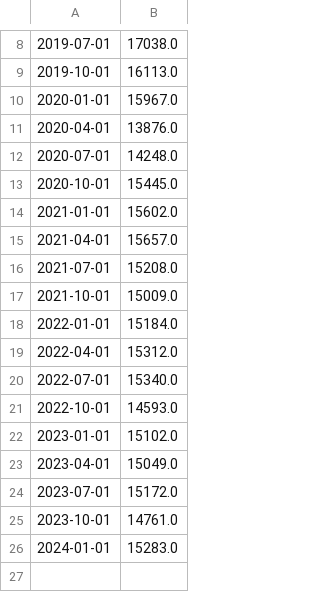
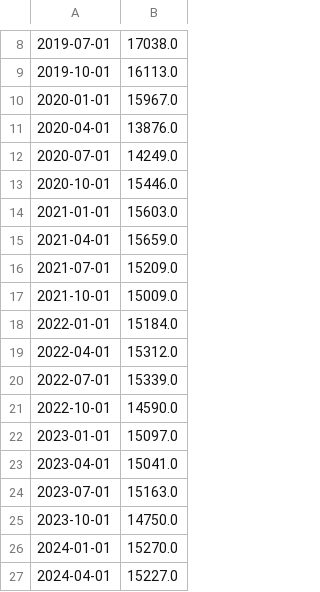
Before and after one commit to aapcssasha/Driver, a CSV file: data/vacantHousingUnits_data.csv, drawn as a sheet; only a part is shown, gaps mark what is left out.

```diff
--- a/data/vacantHousingUnits_data.csv
+++ b/data/vacantHousingUnits_data.csv
@@ -11,7 +11,7 @@
 2020-04-01,13876.0
-2020-07-01,14248.0
-2020-10-01,15445.0
-2021-01-01,15602.0
-2021-04-01,15657.0
-2021-07-01,15208.0
+2020-07-01,14249.0
+2020-10-01,15446.0
+2021-01-01,15603.0
+2021-04-01,15659.0
+2021-07-01,15209.0
 2021-10-01,15009.0
@@ -19,8 +19,9 @@
 2022-04-01,15312.0
-2022-07-01,15340.0
-2022-10-01,14593.0
-2023-01-01,15102.0
-2023-04-01,15049.0
-2023-07-01,15172.0
-2023-10-01,14761.0
-2024-01-01,15283.0
+2022-07-01,15339.0
+2022-10-01,14590.0
+2023-01-01,15097.0
+2023-04-01,15041.0
+2023-07-01,15163.0
+2023-10-01,14750.0
+2024-01-01,15270.0
+2024-04-01,15227.0
```
Also changed, not shown: data/vix_data.csv, 5 other files.
